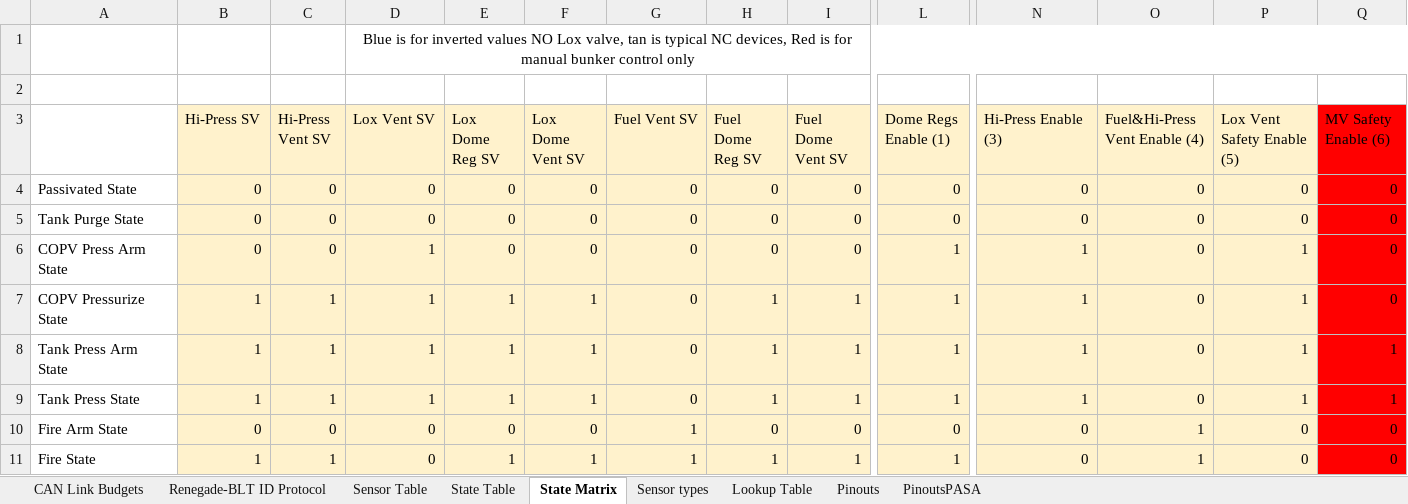
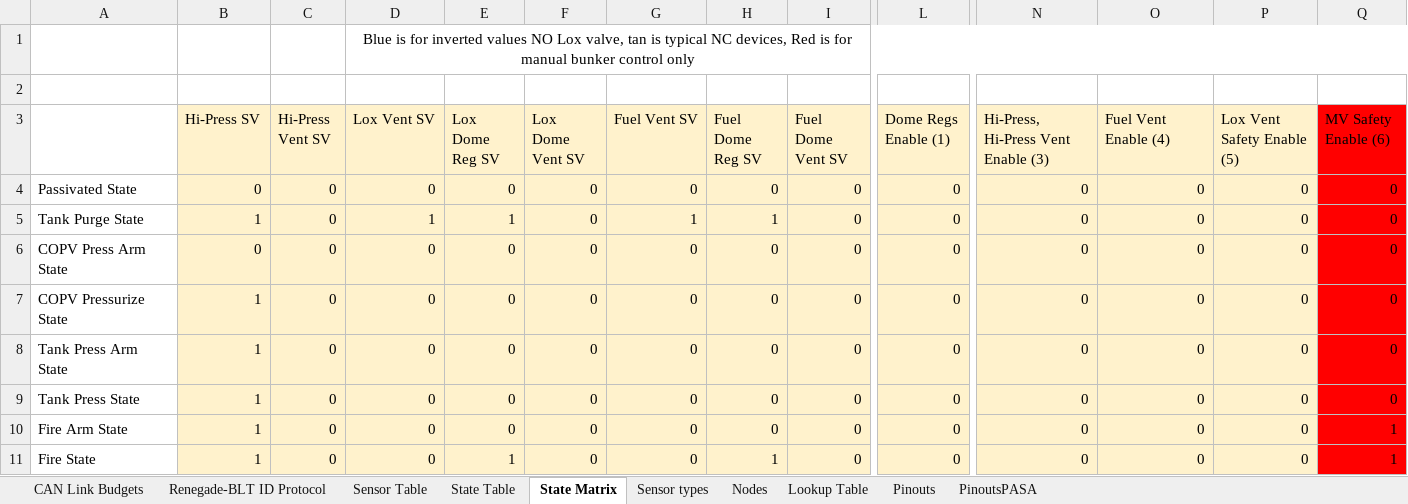
Before and after one commit to Beach-Launch-Team-CSULB/Teensy-Static-Fire-Stand-Nodes, an Excel workbook: Documentation/RocketDriver Bus and Node Documentation.xlsx, sheet State Matrix, drawn as a sheet; only a part is shown, gaps mark what is left out; values as stored, in another font and other column widths than the file's, no borders; the diff covers the shown part only; the diff names each change by its address in the sheet, - before the commit and + after, or states it on an @@ line.

Commit message:
Updated commands and nodes

```diff
--- a/Documentation/RocketDriver Bus and Node Documentation.xlsx (sheet State Matrix)
+++ b/Documentation/RocketDriver Bus and Node Documentation.xlsx (sheet State Matrix)
+sheet tab: Nodes
-N3: Hi-Press Enable (3)
+N3: Hi-Press, Hi-Press Vent Enable (3)
-O3: Fuel&Hi-Press Vent Enable (4)
+O3: Fuel Vent Enable (4)
-B5 (Hi-Press SV): 0
+B5 (Hi-Press SV): 1
-D5 (Lox Vent SV): 0
+D5 (Lox Vent SV): 1
-E5 (Lox Dome Reg SV): 0
+E5 (Lox Dome Reg SV): 1
-G5 (Fuel Vent SV): 0
+G5 (Fuel Vent SV): 1
-H5 (Fuel Dome Reg SV): 0
+H5 (Fuel Dome Reg SV): 1
-D6:D9 (Lox Vent SV): 1
+D6:D9 (Lox Vent SV): 0
-L6:L9 (Dome Regs Enable (1)): 1
+L6:L9 (Dome Regs Enable (1)): 0
-N6:N9: 1
+N6:N9: 0
-P6:P9 (Lox Vent Safety Enable (5)): 1
+P6:P9 (Lox Vent Safety Enable (5)): 0
-C7:C9 (Hi-Press Vent SV): 1
+C7:C9 (Hi-Press Vent SV): 0
-E7:E9 (Lox Dome Reg SV): 1
+E7:E9 (Lox Dome Reg SV): 0
-F7:F9 (Lox Dome Vent SV): 1
+F7:F9 (Lox Dome Vent SV): 0
-H7:H9 (Fuel Dome Reg SV): 1
+H7:H9 (Fuel Dome Reg SV): 0
-I7:I9 (Fuel Dome Vent SV): 1
+I7:I9 (Fuel Dome Vent SV): 0
-Q8:Q9 (MV Safety Enable (6)): 1
+Q8:Q9 (MV Safety Enable (6)): 0
-B10 (Hi-Press SV): 0
+B10 (Hi-Press SV): 1
-G10:G11 (Fuel Vent SV): 1
+G10:G11 (Fuel Vent SV): 0
-O10:O11 (Fuel Vent Enable (4)): 1
+O10:O11 (Fuel Vent Enable (4)): 0
-Q10:Q11 (MV Safety Enable (6)): 0
+Q10:Q11 (MV Safety Enable (6)): 1
-C11 (Hi-Press Vent SV): 1
+C11 (Hi-Press Vent SV): 0
-F11 (Lox Dome Vent SV): 1
+F11 (Lox Dome Vent SV): 0
-I11 (Fuel Dome Vent SV): 1
+I11 (Fuel Dome Vent SV): 0
-L11 (Dome Regs Enable (1)): 1
+L11 (Dome Regs Enable (1)): 0
```
Also changed, not shown: 38 edited cells elsewhere in this sheet, sheet Sensor Table, sheet Renegade-BLT ID Protocol, sheet State Table, sheet CAN Link Budgets.
